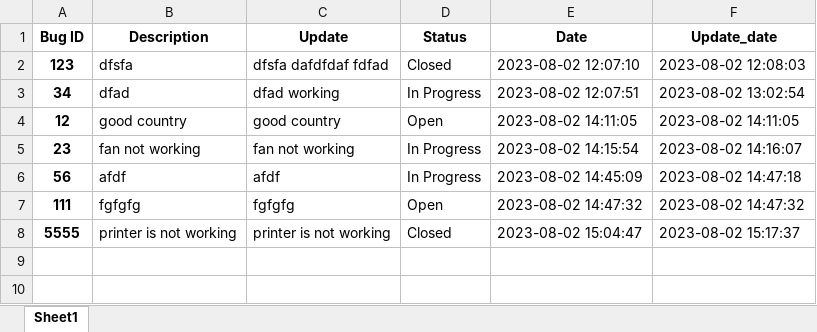
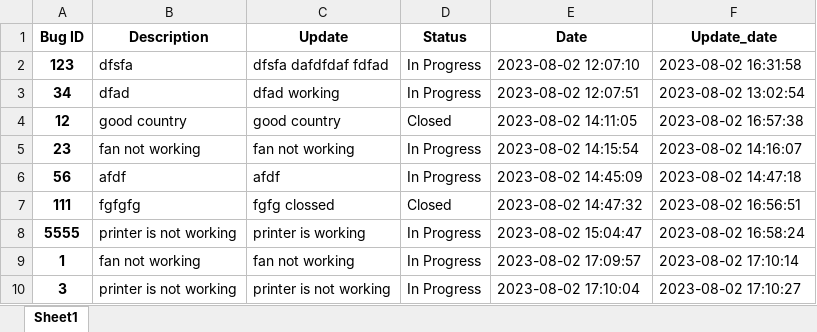
Before and after one commit to naufal-m/Bug-Report, an Excel workbook: bug_reports.xlsx, sheet Sheet1, drawn as a sheet; values as stored, in another font and other column widths than the file's, no borders; the diff names each change by its address in the sheet, - before the commit and + after, or states it on an @@ line.

Commit message:
add update bug popup function from view bug table

```diff
--- a/bug_reports.xlsx (sheet Sheet1)
+++ b/bug_reports.xlsx (sheet Sheet1)
-D2 (Status): Closed
+D2 (Status): In Progress
-F2 (Update_date): 2023-08-02 12:08:03
+F2 (Update_date): 2023-08-02 16:31:58
-D4 (Status): Open
+D4 (Status): Closed
-F4 (Update_date): 2023-08-02 14:11:05
+F4 (Update_date): 2023-08-02 16:57:38
-C7 (Update): fgfgfg
+C7 (Update): fgfg clossed
-D7 (Status): Open
+D7 (Status): Closed
-F7 (Update_date): 2023-08-02 14:47:32
+F7 (Update_date): 2023-08-02 16:56:51
-C8 (Update): printer is not working
+C8 (Update): printer is working
-D8 (Status): Closed
+D8 (Status): In Progress
-F8 (Update_date): 2023-08-02 15:17:37
+F8 (Update_date): 2023-08-02 16:58:24
+row 9: 1 | fan not working | fan not working | In Progress | 2023-08-02 17:09:57 | 2023-08-02 17:10:14
+row 10: 3 | printer is not working | printer is not working | In Progress | 2023-08-02 17:10:04 | 2023-08-02 17:10:27
```
Also changed, not shown: 6 other files.
